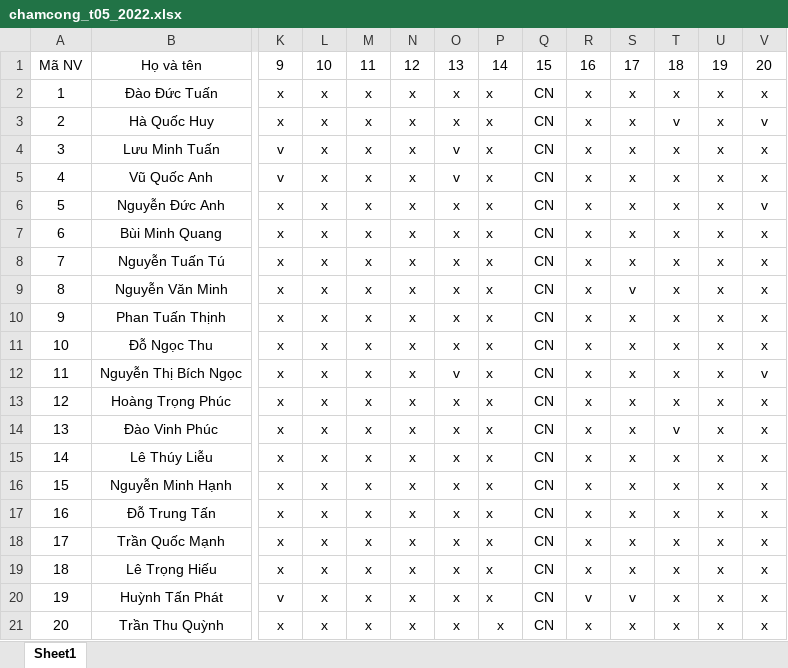
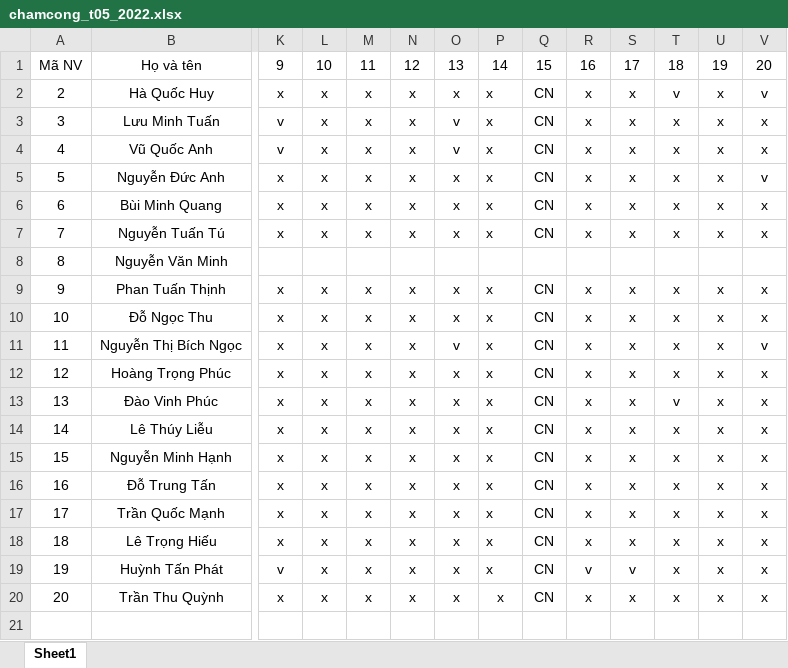
Before and after one commit to edosin01/hr-management, an Excel workbook: assets/SourceFile/chamcong_t05_2022.xlsx, sheet Sheet1, drawn as a sheet; only a part is shown, gaps mark what is left out; values as stored, in another font and other column widths than the file's, no borders; conditional formats not drawn; removed rows and columns are numbered as before the commit, all else as after; rows hold the shown columns only; the diff covers the shown part only; the diff names each change by its address in the sheet, - before the commit and + after, or states it on an @@ line.

```diff
--- a/assets/SourceFile/chamcong_t05_2022.xlsx (sheet Sheet1)
+++ b/assets/SourceFile/chamcong_t05_2022.xlsx (sheet Sheet1)
-row 2: 1 | Đào Đức Tuấn | x | x | x | x | x | x | CN | x | x | x | x | x
-K8: x
+K8: (empty)
-L8: x
+L8: (empty)
-M8: x
+M8: (empty)
-N8: x
+N8: (empty)
-O8: x
+O8: (empty)
-P8: x
+P8: (empty)
-Q8: CN
+Q8: (empty)
-R8: x
+R8: (empty)
-S8: v
+S8: (empty)
-T8: x
+T8: (empty)
-U8: x
+U8: (empty)
-V8: x
+V8: (empty)
```
Also changed, not shown: 12 edited cells elsewhere in this sheet, formulas that keep their value, assets/SourceFile/chamcong_t06_2022.xlsx, assets/SourceFile/tinhluong_t05_2022.xlsx, 21 other files.
